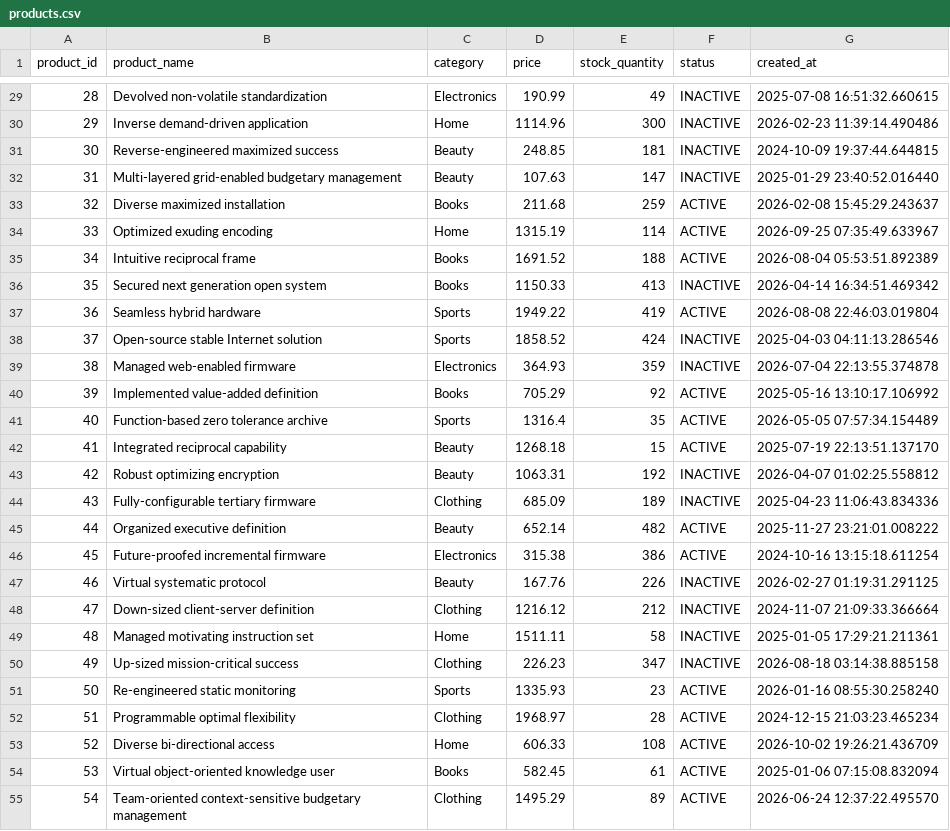
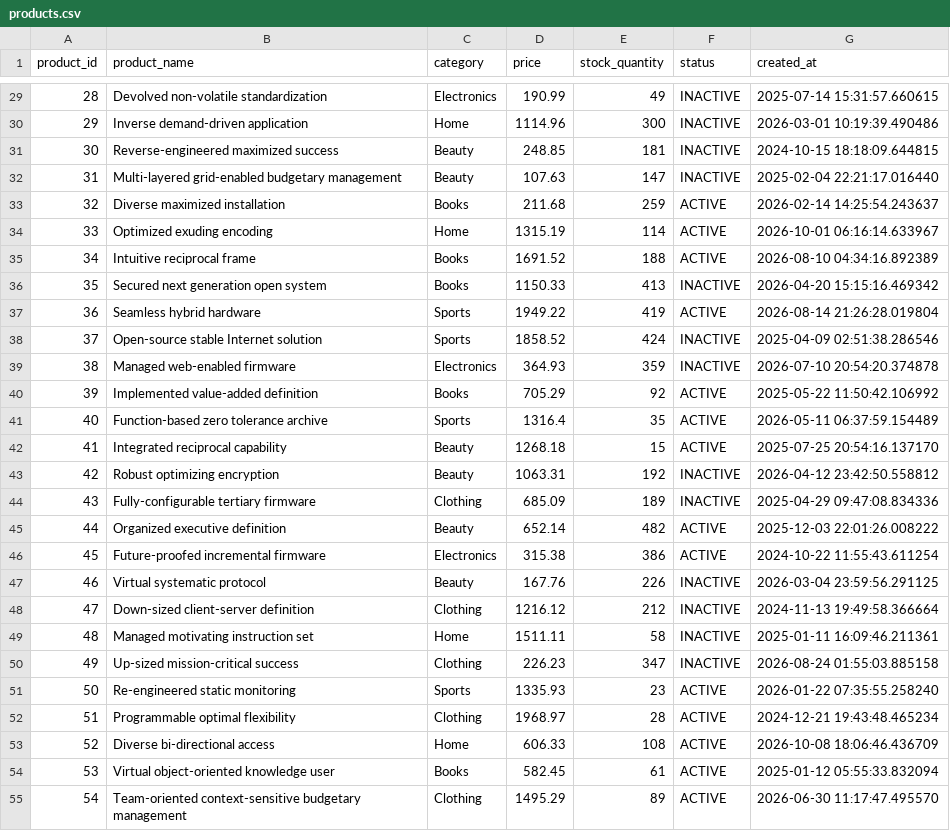
Before and after one commit to huongta-fr/etl-data-quality-framework, a CSV file: data/raw/seed_42/products.csv, drawn as a sheet; only a part is shown, gaps mark what is left out; the diff covers the shown part only.

```diff
--- a/data/raw/seed_42/products.csv
+++ b/data/raw/seed_42/products.csv
@@ -29,27 +29,27 @@ product_id,product_name,category,price,stock_quantity,status,created_at
-28,Devolved non-volatile standardization,Electronics,190.99,49,INACTIVE,2025-07-08 16:51:32.660615
-29,Inverse demand-driven application,Home,1114.96,300,INACTIVE,2026-02-23 11:39:14.490486
-30,Reverse-engineered maximized success,Beauty,248.85,181,INACTIVE,2024-10-09 19:37:44.644815
-31,Multi-layered grid-enabled budgetary management,Beauty,107.63,147,INACTIVE,2025-01-29 23:40:52.016440
-32,Diverse maximized installation,Books,211.68,259,ACTIVE,2026-02-08 15:45:29.243637
-33,Optimized exuding encoding,Home,1315.19,114,ACTIVE,2026-09-25 07:35:49.633967
-34,Intuitive reciprocal frame,Books,1691.52,188,ACTIVE,2026-08-04 05:53:51.892389
-35,Secured next generation open system,Books,1150.33,413,INACTIVE,2026-04-14 16:34:51.469342
-36,Seamless hybrid hardware,Sports,1949.22,419,ACTIVE,2026-08-08 22:46:03.019804
-37,Open-source stable Internet solution,Sports,1858.52,424,INACTIVE,2025-04-03 04:11:13.286546
-38,Managed web-enabled firmware,Electronics,364.93,359,INACTIVE,2026-07-04 22:13:55.374878
-39,Implemented value-added definition,Books,705.29,92,ACTIVE,2025-05-16 13:10:17.106992
-40,Function-based zero tolerance archive,Sports,1316.4,35,ACTIVE,2026-05-05 07:57:34.154489
-41,Integrated reciprocal capability,Beauty,1268.18,15,ACTIVE,2025-07-19 22:13:51.137170
-42,Robust optimizing encryption,Beauty,1063.31,192,INACTIVE,2026-04-07 01:02:25.558812
-43,Fully-configurable tertiary firmware,Clothing,685.09,189,INACTIVE,2025-04-23 11:06:43.834336
-44,Organized executive definition,Beauty,652.14,482,ACTIVE,2025-11-27 23:21:01.008222
-45,Future-proofed incremental firmware,Electronics,315.38,386,ACTIVE,2024-10-16 13:15:18.611254
-46,Virtual systematic protocol,Beauty,167.76,226,INACTIVE,2026-02-27 01:19:31.291125
-47,Down-sized client-server definition,Clothing,1216.12,212,INACTIVE,2024-11-07 21:09:33.366664
-48,Managed motivating instruction set,Home,1511.11,58,INACTIVE,2025-01-05 17:29:21.211361
-49,Up-sized mission-critical success,Clothing,226.23,347,INACTIVE,2026-08-18 03:14:38.885158
-50,Re-engineered static monitoring,Sports,1335.93,23,ACTIVE,2026-01-16 08:55:30.258240
-51,Programmable optimal flexibility,Clothing,1968.97,28,ACTIVE,2024-12-15 21:03:23.465234
-52,Diverse bi-directional access,Home,606.33,108,ACTIVE,2026-10-02 19:26:21.436709
-53,Virtual object-oriented knowledge user,Books,582.45,61,ACTIVE,2025-01-06 07:15:08.832094
-54,Team-oriented context-sensitive budgetary management,Clothing,1495.29,89,ACTIVE,2026-06-24 12:37:22.495570
+28,Devolved non-volatile standardization,Electronics,190.99,49,INACTIVE,2025-07-14 15:31:57.660615
+29,Inverse demand-driven application,Home,1114.96,300,INACTIVE,2026-03-01 10:19:39.490486
+30,Reverse-engineered maximized success,Beauty,248.85,181,INACTIVE,2024-10-15 18:18:09.644815
+31,Multi-layered grid-enabled budgetary management,Beauty,107.63,147,INACTIVE,2025-02-04 22:21:17.016440
+32,Diverse maximized installation,Books,211.68,259,ACTIVE,2026-02-14 14:25:54.243637
+33,Optimized exuding encoding,Home,1315.19,114,ACTIVE,2026-10-01 06:16:14.633967
+34,Intuitive reciprocal frame,Books,1691.52,188,ACTIVE,2026-08-10 04:34:16.892389
+35,Secured next generation open system,Books,1150.33,413,INACTIVE,2026-04-20 15:15:16.469342
+36,Seamless hybrid hardware,Sports,1949.22,419,ACTIVE,2026-08-14 21:26:28.019804
+37,Open-source stable Internet solution,Sports,1858.52,424,INACTIVE,2025-04-09 02:51:38.286546
+38,Managed web-enabled firmware,Electronics,364.93,359,INACTIVE,2026-07-10 20:54:20.374878
+39,Implemented value-added definition,Books,705.29,92,ACTIVE,2025-05-22 11:50:42.106992
+40,Function-based zero tolerance archive,Sports,1316.4,35,ACTIVE,2026-05-11 06:37:59.154489
+41,Integrated reciprocal capability,Beauty,1268.18,15,ACTIVE,2025-07-25 20:54:16.137170
+42,Robust optimizing encryption,Beauty,1063.31,192,INACTIVE,2026-04-12 23:42:50.558812
+43,Fully-configurable tertiary firmware,Clothing,685.09,189,INACTIVE,2025-04-29 09:47:08.834336
+44,Organized executive definition,Beauty,652.14,482,ACTIVE,2025-12-03 22:01:26.008222
+45,Future-proofed incremental firmware,Electronics,315.38,386,ACTIVE,2024-10-22 11:55:43.611254
+46,Virtual systematic protocol,Beauty,167.76,226,INACTIVE,2026-03-04 23:59:56.291125
+47,Down-sized client-server definition,Clothing,1216.12,212,INACTIVE,2024-11-13 19:49:58.366664
+48,Managed motivating instruction set,Home,1511.11,58,INACTIVE,2025-01-11 16:09:46.211361
+49,Up-sized mission-critical success,Clothing,226.23,347,INACTIVE,2026-08-24 01:55:03.885158
+50,Re-engineered static monitoring,Sports,1335.93,23,ACTIVE,2026-01-22 07:35:55.258240
+51,Programmable optimal flexibility,Clothing,1968.97,28,ACTIVE,2024-12-21 19:43:48.465234
+52,Diverse bi-directional access,Home,606.33,108,ACTIVE,2026-10-08 18:06:46.436709
+53,Virtual object-oriented knowledge user,Books,582.45,61,ACTIVE,2025-01-12 05:55:33.832094
+54,Team-oriented context-sensitive budgetary management,Clothing,1495.29,89,ACTIVE,2026-06-30 11:17:47.495570
```
Also changed, not shown: 173 edited cells elsewhere in this file, data/raw/seed_42/customers.csv, data/raw/seed_42/orders.csv, 23 other files.
